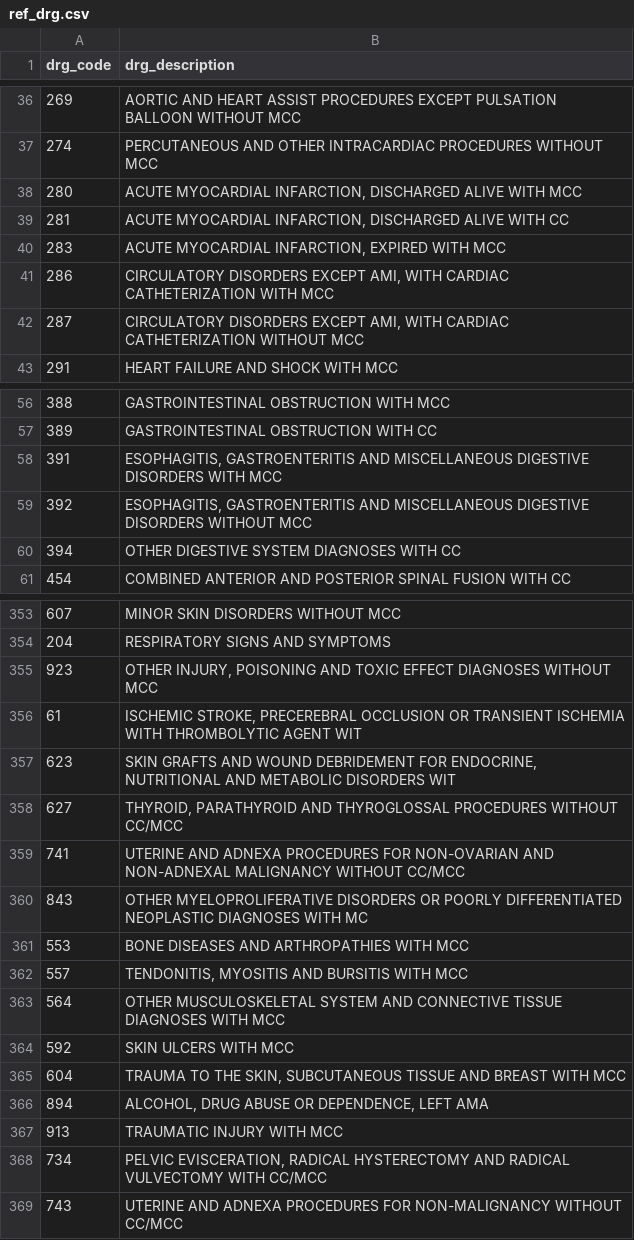
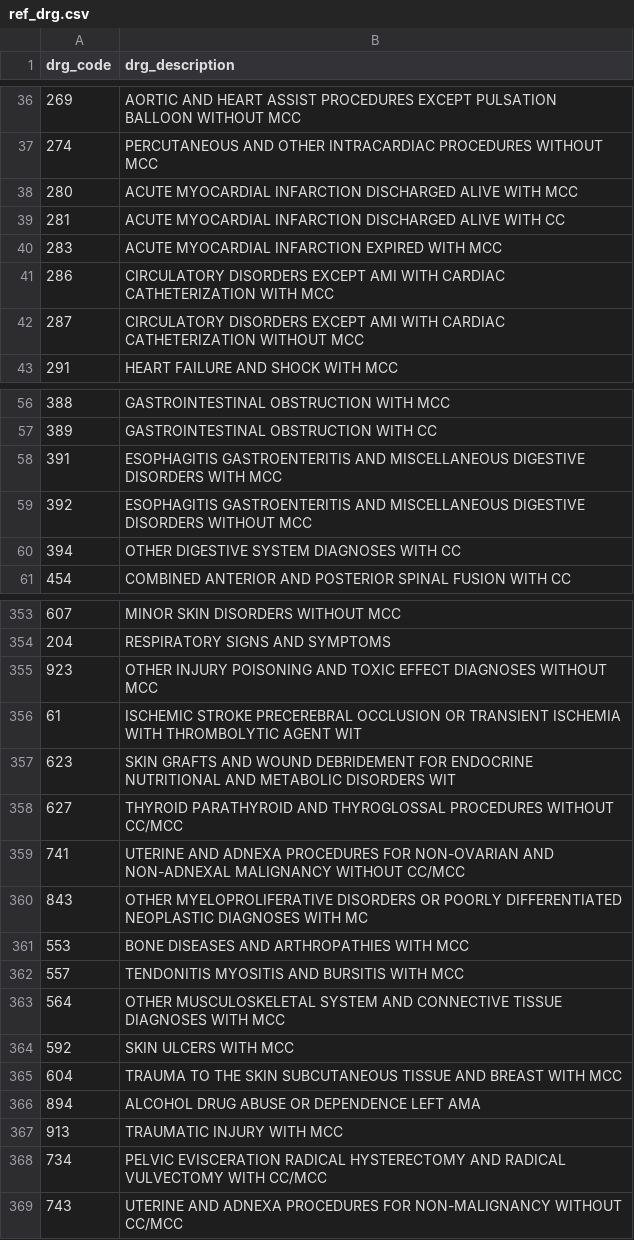
Before and after one commit to SupriyaGiri14/SQL-Miniproject, a CSV file: Output_Files/ref_drg.csv, drawn as a sheet; only a part is shown, gaps mark what is left out; the diff covers the shown part only.

```diff
--- a/Output_Files/ref_drg.csv
+++ b/Output_Files/ref_drg.csv
@@ -37,7 +37,7 @@ drg_code,drg_description
 274,PERCUTANEOUS AND OTHER INTRACARDIAC PROCEDURES WITHOUT MCC
-280,"ACUTE MYOCARDIAL INFARCTION, DISCHARGED ALIVE WITH MCC"
-281,"ACUTE MYOCARDIAL INFARCTION, DISCHARGED ALIVE WITH CC"
-283,"ACUTE MYOCARDIAL INFARCTION, EXPIRED WITH MCC"
-286,"CIRCULATORY DISORDERS EXCEPT AMI, WITH CARDIAC CATHETERIZATION WITH MCC"
-287,"CIRCULATORY DISORDERS EXCEPT AMI, WITH CARDIAC CATHETERIZATION WITHOUT MCC"
+280,ACUTE MYOCARDIAL INFARCTION DISCHARGED ALIVE WITH MCC
+281,ACUTE MYOCARDIAL INFARCTION DISCHARGED ALIVE WITH CC
+283,ACUTE MYOCARDIAL INFARCTION EXPIRED WITH MCC
+286,CIRCULATORY DISORDERS EXCEPT AMI WITH CARDIAC CATHETERIZATION WITH MCC
+287,CIRCULATORY DISORDERS EXCEPT AMI WITH CARDIAC CATHETERIZATION WITHOUT MCC
 291,HEART FAILURE AND SHOCK WITH MCC
@@ -57,4 +57,4 @@ drg_code,drg_description
 389,GASTROINTESTINAL OBSTRUCTION WITH CC
-391,"ESOPHAGITIS, GASTROENTERITIS AND MISCELLANEOUS DIGESTIVE DISORDERS WITH MCC"
-392,"ESOPHAGITIS, GASTROENTERITIS AND MISCELLANEOUS DIGESTIVE DISORDERS WITHOUT MCC"
+391,ESOPHAGITIS GASTROENTERITIS AND MISCELLANEOUS DIGESTIVE DISORDERS WITH MCC
+392,ESOPHAGITIS GASTROENTERITIS AND MISCELLANEOUS DIGESTIVE DISORDERS WITHOUT MCC
 394,OTHER DIGESTIVE SYSTEM DIAGNOSES WITH CC
@@ -354,6 +354,6 @@ drg_code,drg_description
 204,RESPIRATORY SIGNS AND SYMPTOMS
-923,"OTHER INJURY, POISONING AND TOXIC EFFECT DIAGNOSES WITHOUT MCC"
-61,"ISCHEMIC STROKE, PRECEREBRAL OCCLUSION OR TRANSIENT ISCHEMIA WITH THROMBOLYTIC AGENT WIT"
-623,"SKIN GRAFTS AND WOUND DEBRIDEMENT FOR ENDOCRINE, NUTRITIONAL AND METABOLIC DISORDERS WIT"
-627,"THYROID, PARATHYROID AND THYROGLOSSAL PROCEDURES WITHOUT CC/MCC"
+923,OTHER INJURY POISONING AND TOXIC EFFECT DIAGNOSES WITHOUT MCC
+61,ISCHEMIC STROKE PRECEREBRAL OCCLUSION OR TRANSIENT ISCHEMIA WITH THROMBOLYTIC AGENT WIT
+623,SKIN GRAFTS AND WOUND DEBRIDEMENT FOR ENDOCRINE NUTRITIONAL AND METABOLIC DISORDERS WIT
+627,THYROID PARATHYROID AND THYROGLOSSAL PROCEDURES WITHOUT CC/MCC
 741,UTERINE AND ADNEXA PROCEDURES FOR NON-OVARIAN AND NON-ADNEXAL MALIGNANCY WITHOUT CC/MCC
@@ -361,9 +361,9 @@ drg_code,drg_description
 553,BONE DISEASES AND ARTHROPATHIES WITH MCC
-557,"TENDONITIS, MYOSITIS AND BURSITIS WITH MCC"
+557,TENDONITIS MYOSITIS AND BURSITIS WITH MCC
 564,OTHER MUSCULOSKELETAL SYSTEM AND CONNECTIVE TISSUE DIAGNOSES WITH MCC
 592,SKIN ULCERS WITH MCC
-604,"TRAUMA TO THE SKIN, SUBCUTANEOUS TISSUE AND BREAST WITH MCC"
-894,"ALCOHOL, DRUG ABUSE OR DEPENDENCE, LEFT AMA"
+604,TRAUMA TO THE SKIN SUBCUTANEOUS TISSUE AND BREAST WITH MCC
+894,ALCOHOL DRUG ABUSE OR DEPENDENCE LEFT AMA
 913,TRAUMATIC INJURY WITH MCC
-734,"PELVIC EVISCERATION, RADICAL HYSTERECTOMY AND RADICAL VULVECTOMY WITH CC/MCC"
+734,PELVIC EVISCERATION RADICAL HYSTERECTOMY AND RADICAL VULVECTOMY WITH CC/MCC
 743,UTERINE AND ADNEXA PROCEDURES FOR NON-MALIGNANCY WITHOUT CC/MCC
```
Also changed, not shown: 64 edited cells elsewhere in this file, 8 other files.
